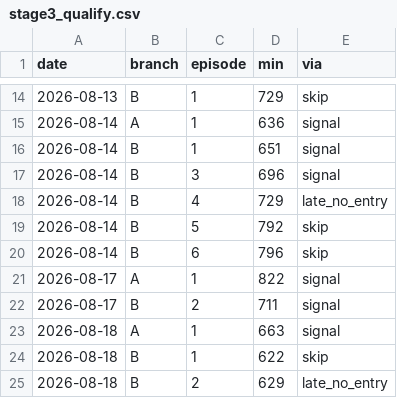
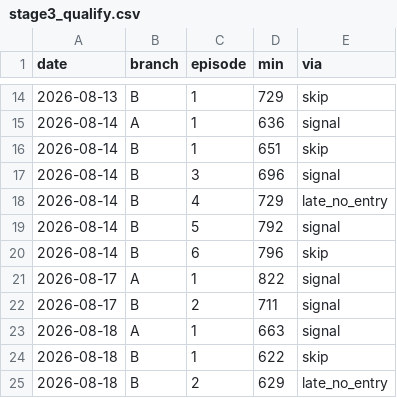
Before and after one commit to dgrissen2/delta_bomb, a CSV file: docs/replay/hiro/scorecard_rehearsal/stage3_qualify.csv, drawn as a sheet; only a part is shown, gaps mark what is left out.

```diff
--- a/docs/replay/hiro/scorecard_rehearsal/stage3_qualify.csv
+++ b/docs/replay/hiro/scorecard_rehearsal/stage3_qualify.csv
@@ -15,6 +15,6 @@ date,branch,episode,min,via
 2026-08-14,A,1,636,signal
-2026-08-14,B,1,651,signal
+2026-08-14,B,1,651,skip
 2026-08-14,B,3,696,signal
 2026-08-14,B,4,729,late_no_entry
-2026-08-14,B,5,792,skip
+2026-08-14,B,5,792,signal
 2026-08-14,B,6,796,skip
```
Also changed, not shown: docs/replay/hiro/paper_log_backtest.csv, docs/replay/hiro/scorecard_rehearsal/stage1_rows.csv, 10 other files.
